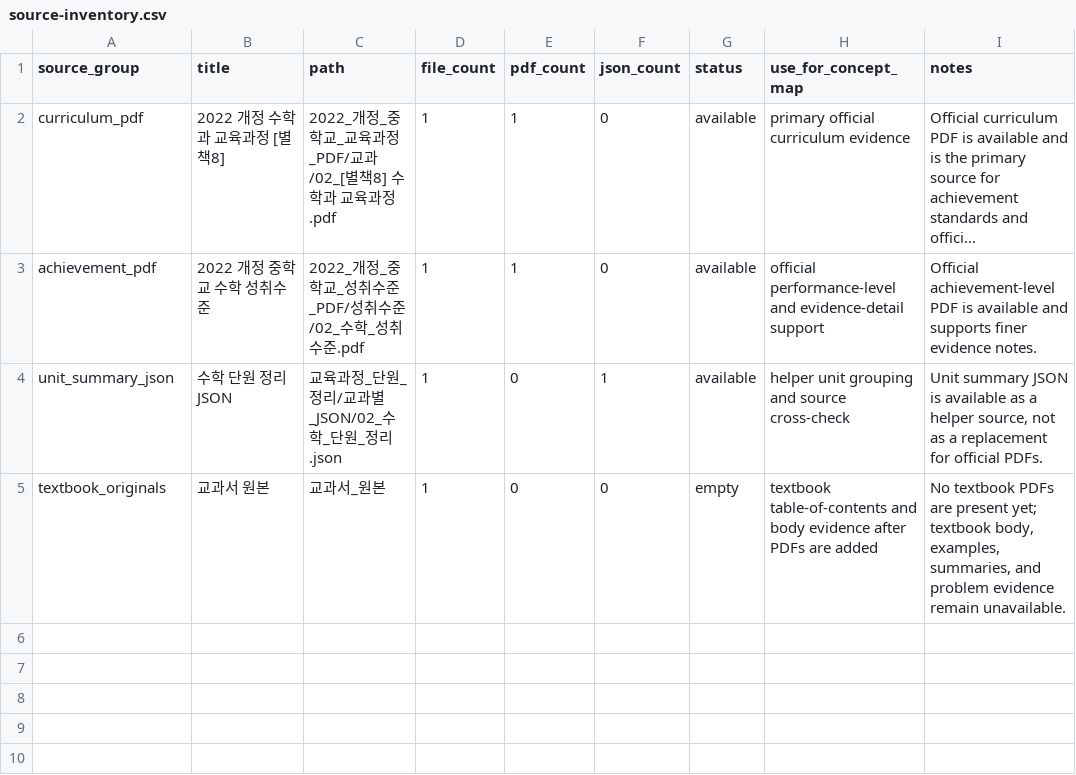
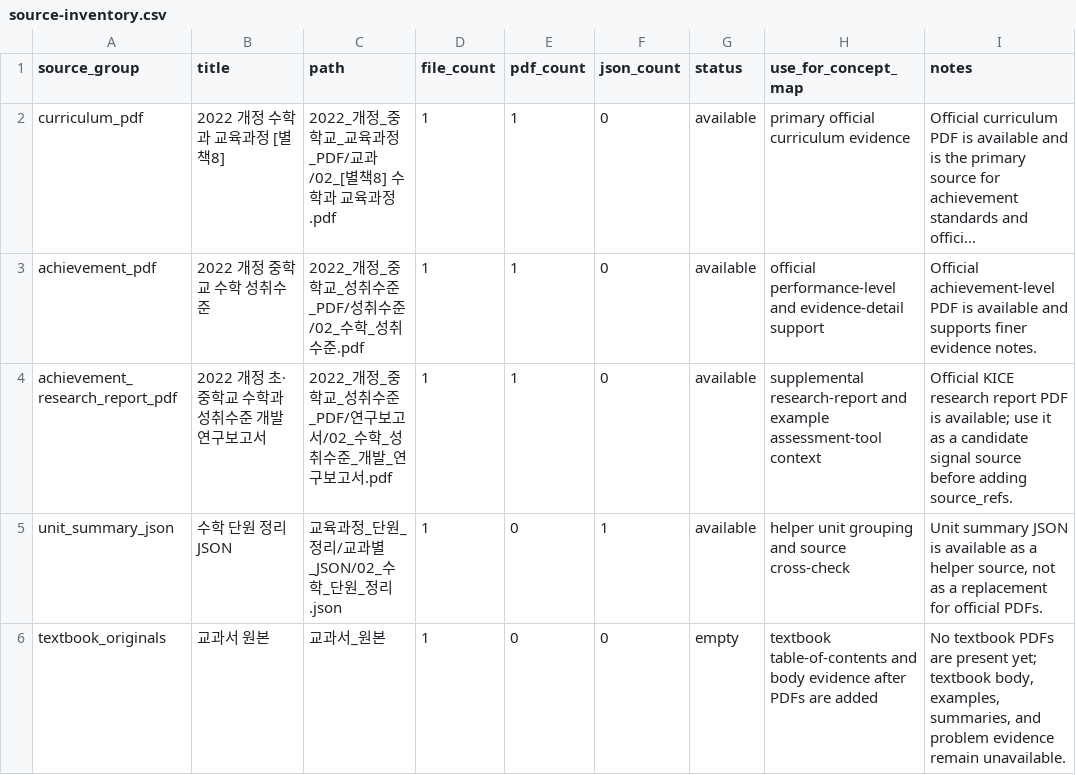
Before and after one commit to BeomjinSouth/Seteuk, a CSV file: 교육과정 모음 정리본/docs/math-concept-map/source-inventory.csv, drawn as a sheet; long unchanged cells end in …; the diff names each change by its address in the sheet, - before the commit and + after, or states it on an @@ line.

```diff
--- a/교육과정 모음 정리본/docs/math-concept-map/source-inventory.csv
+++ b/교육과정 모음 정리본/docs/math-concept-map/source-inventory.csv
+row 4: achievement_research_report_pdf | 2022 개정 초·중학교 수학과 성취수준 개발 연구보고서 | 2022_개정_중학교_성취수준_PDF/연구보고서/02_수학_성취수준_개발_연구보고서.pdf | 1 | 1 | 0 | available | supplemental research-report and example assessment-tool context | Official KICE research report PDF is available; use it as a candidate signal source before adding source_refs.
```
Also changed, not shown: 13 other files.
